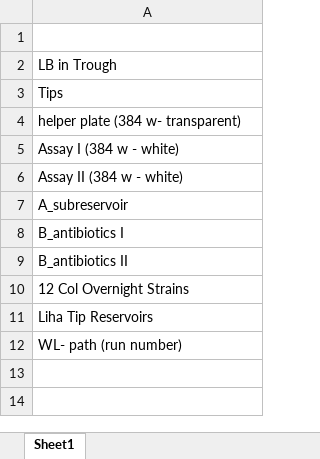
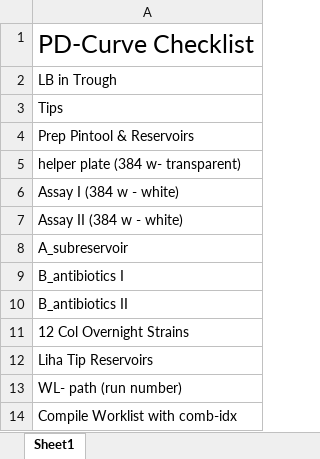
Before and after one commit to mmuetter/CombinationExperiment, an Excel workbook: notes_II/checklist.xlsx, sheet Sheet1, drawn as a sheet; values as stored, in another font and other column widths than the file's, no borders; the diff names each change by its address in the sheet, - before the commit and + after, or states it on an @@ line.

```diff
--- a/notes_II/checklist.xlsx (sheet Sheet1)
+++ b/notes_II/checklist.xlsx (sheet Sheet1)
-A1: (empty)
+A1: PD-Curve Checklist
+row 4: Prep Pintool & Reservoirs
+row 14: Compile Worklist with comb-idx
```
Also changed, not shown: notes_I/combi_plate_checklist.xlsx, subreservoir_plan.xlsx, 13 other files.
